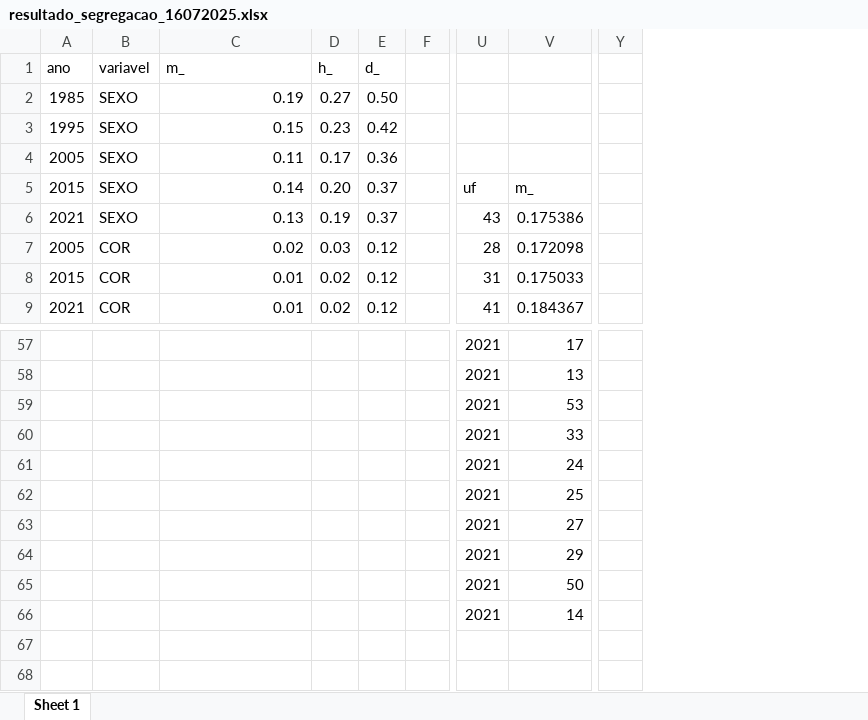
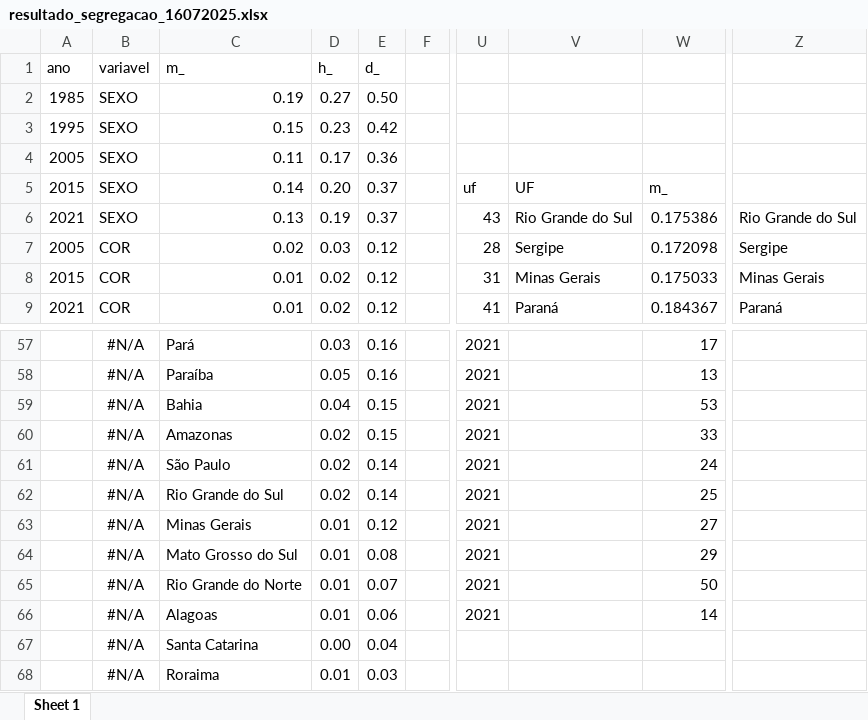
Before and after one commit to MarcsonAz/executivo_estadual, an Excel workbook: dados/resultado_segregacao_16072025.xlsx, sheet Sheet 1, drawn as a sheet; only a part is shown, gaps mark what is left out; values as stored, in another font and other column widths than the file's, no borders; charts and pictures not drawn; removed rows and columns are numbered as before the commit, all else as after; rows hold the shown columns only; the diff covers the shown part only; the diff names each change by its address in the sheet, - before the commit and + after, or states it on an @@ line.

```diff
--- a/dados/resultado_segregacao_16072025.xlsx (sheet Sheet 1)
+++ b/dados/resultado_segregacao_16072025.xlsx (sheet Sheet 1)
+column V, rows 5-9: UF | Rio Grande do Sul | Sergipe | Minas Gerais | Paraná
-column Y, empty
+column Z, rows 6-9: Rio Grande do Sul | Sergipe | Minas Gerais | Paraná
-B57:B66: (empty)
+B57:B66: #N/A
-C57: (empty)
+C57: Pará
-D57: (empty)
+D57: 0.03
-E57:E58: (empty)
+E57:E58: 0.16
-C58: (empty)
+C58: Paraíba
-D58: (empty)
+D58: 0.05
-C59: (empty)
+C59: Bahia
-D59: (empty)
+D59: 0.04
-E59:E60: (empty)
+E59:E60: 0.15
-C60: (empty)
+C60: Amazonas
-D60:D62: (empty)
+D60:D62: 0.02
-C61: (empty)
+C61: São Paulo
-E61:E62: (empty)
+E61:E62: 0.14
-C62: (empty)
+C62: Rio Grande do Sul
-C63: (empty)
+C63: Minas Gerais
-D63:D66: (empty)
+D63:D66: 0.01
-E63: (empty)
+E63: 0.12
-C64: (empty)
+C64: Mato Grosso do Sul
-E64: (empty)
+E64: 0.08
-C65: (empty)
+C65: Rio Grande do Norte
-E65: (empty)
+E65: 0.07
-C66: (empty)
+C66: Alagoas
-E66: (empty)
+E66: 0.06
+row 67:  | #N/A | Santa Catarina | 0.00 | 0.04
+row 68:  | #N/A | Roraima | 0.01 | 0.03
```
Also changed, not shown: 13 added rows, 13 removed rows and 76 edited cells elsewhere in this sheet, formulas that keep their value, charts or pictures, 3 other files.
